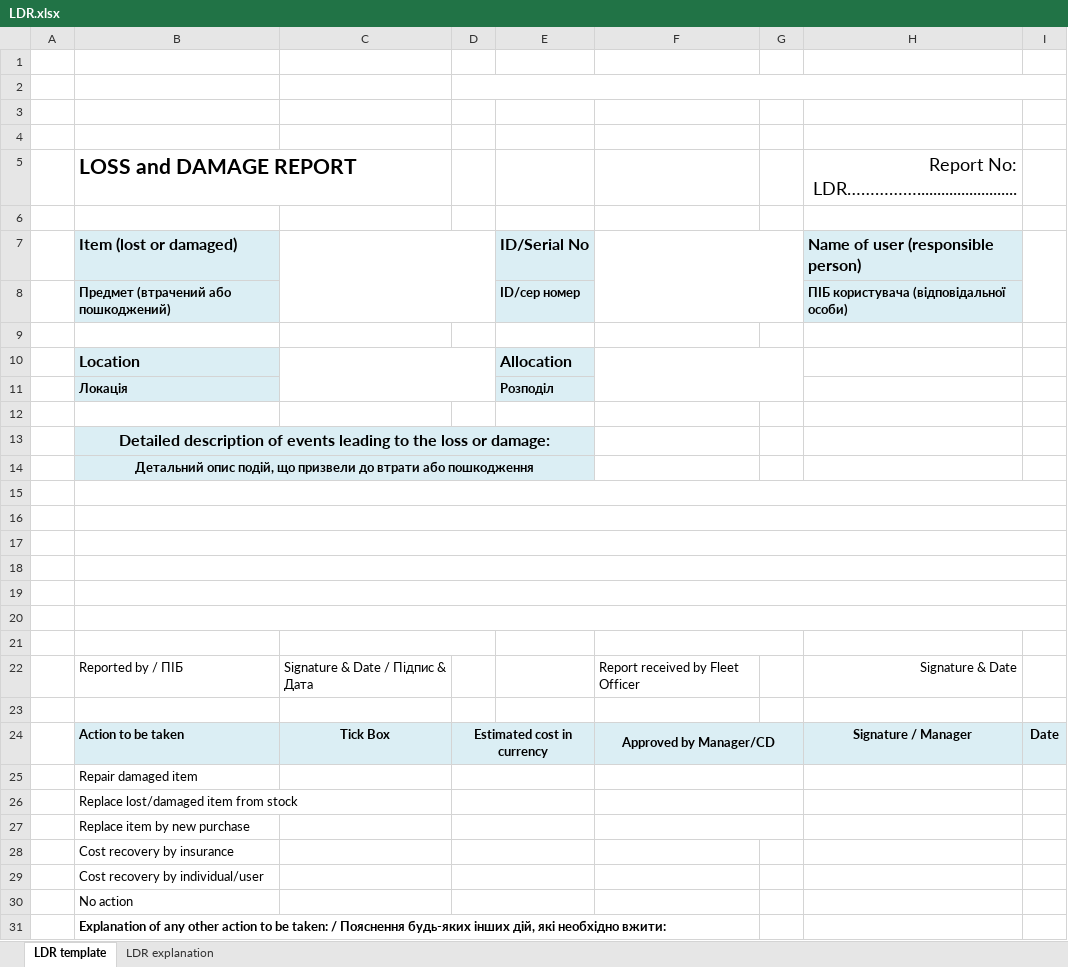
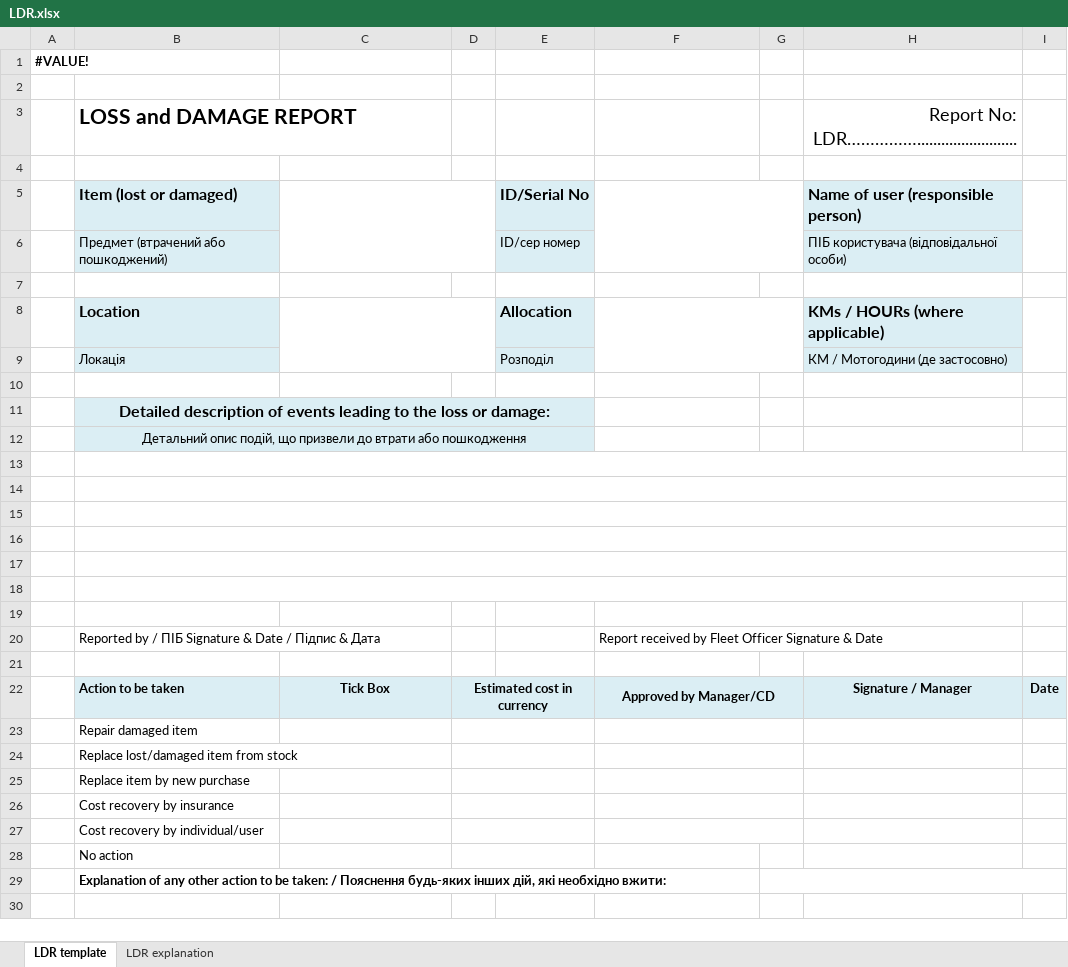
Before and after one commit to Roodszzz/NPA_Fleet_bot, an Excel workbook: excel/LDR.xlsx, sheet LDR template, drawn as a sheet; values as stored, in another font and other column widths than the file's, no borders; charts and pictures not drawn; removed rows and columns are numbered as before the commit, all else as after; the diff names each change by its address in the sheet, - before the commit and + after, or states it on an @@ line.

```diff
--- a/excel/LDR.xlsx (sheet LDR template)
+++ b/excel/LDR.xlsx (sheet LDR template)
-A1: (empty)
+A1: #VALUE!
+A1:B1 merged
-row 2: (empty)
-row 3: (empty)
-B6 bold: on
+B6 bold: off
-E6 bold: on
+E6 bold: off
-H6 bold: on
+H6 bold: off
-H8: (empty)
+H8: KMs / HOURs (where applicable)
-H8:H9 fill: none
+H8:H9 fill: #DBEEF4
+I8:I9 merged
-B9 bold: on
+B9 bold: off
-E9 bold: on
+E9 bold: off
-H9: (empty)
+H9: КМ / Мотогодини (де застосовно)
-B12 bold: on
+B12 bold: off
-C21:D21 merged
-F21:G21 merged
+F19:H19 merged
-row 22:  | Reported by / ПІБ | Signature & Date / Підпис & Дата |  |  | Report received by Fleet Officer |  | Signature & Date
+row 20:  | Reported by / ПІБ Signature & Date / Підпис & Дата |  |  |  | Report received by Fleet Officer Signature & Date
+F26:G26 merged
+F27:G27 merged
+G29:I29 merged
```
Also changed, not shown: charts or pictures, 3 other files.
